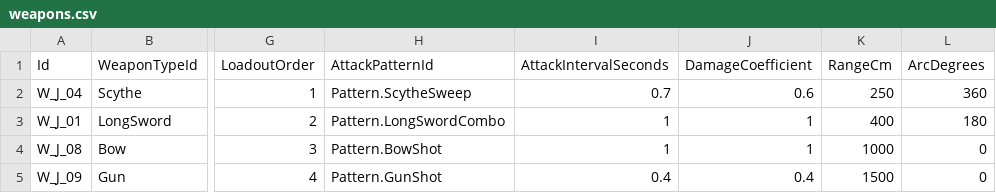
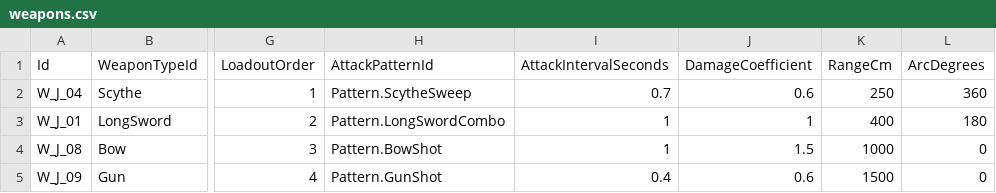
Before and after one commit to lyouduan/ReEcho, a CSV file: Content/Data/weapons.csv, drawn as a sheet; only a part is shown, gaps mark what is left out; the diff names each change by its address in the sheet, - before the commit and + after, or states it on an @@ line.

Commit message:
[PROGRAMMER] 调整弓/枪伤害倍率：弓 150%、枪 60%

```diff
--- a/Content/Data/weapons.csv
+++ b/Content/Data/weapons.csv
-J4 (DamageCoefficient): 1
+J4 (DamageCoefficient): 1.5
-J5 (DamageCoefficient): 0.4
+J5 (DamageCoefficient): 0.6
```
